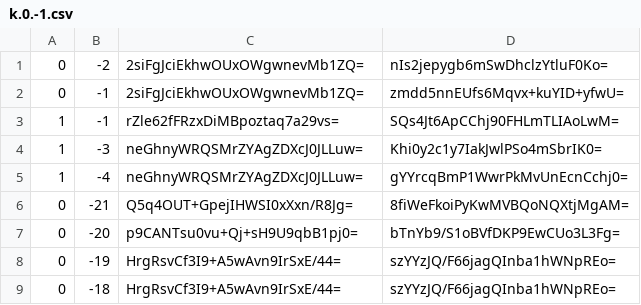
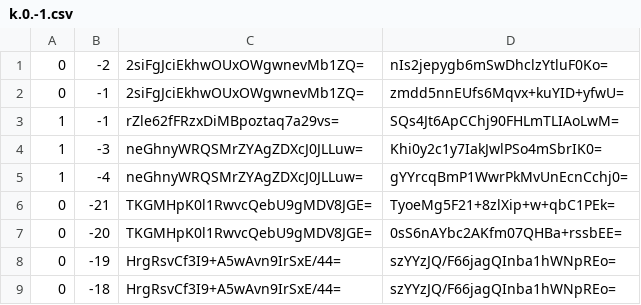
Before and after one commit to Brehtyn/brentyns.com-pipeline, a CSV file: unmined/tiles/zoom.-1/metadata/k.0.-1.csv, drawn as a sheet; only a part is shown.

```diff
--- a/unmined/tiles/zoom.-1/metadata/k.0.-1.csv
+++ b/unmined/tiles/zoom.-1/metadata/k.0.-1.csv
@@ -5,4 +5,4 @@
 1,-4,neGhnyWRQSMrZYAgZDXcJ0JLLuw=,gYYrcqBmP1WwrPkMvUnEcnCchj0=
-0,-21,Q5q4OUT+GpejIHWSI0xXxn/R8Jg=,8fiWeFkoiPyKwMVBQoNQXtjMgAM=
-0,-20,p9CANTsu0vu+Qj+sH9U9qbB1pj0=,bTnYb9/S1oBVfDKP9EwCUo3L3Fg=
+0,-21,TKGMHpK0l1RwvcQebU9gMDV8JGE=,TyoeMg5F21+8zlXip+w+qbC1PEk=
+0,-20,TKGMHpK0l1RwvcQebU9gMDV8JGE=,0sS6nAYbc2AKfm07QHBa+rssbEE=
 0,-19,HrgRsvCf3I9+A5wAvn9IrSxE/44=,szYYzJQ/F66jagQInba1hWNpREo=
```
Also changed, not shown: unmined/tiles/zoom.-1/metadata/k.-1.-1.csv, unmined/tiles/zoom.-2/metadata/k.-1.-1.csv, 29 other files.
